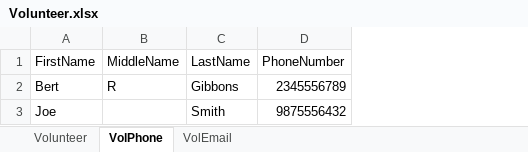
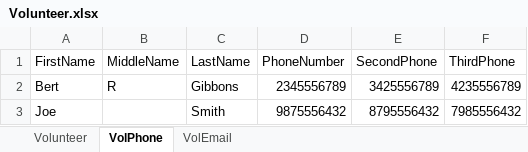
Before and after one commit to CISC181/VolTeerNET, an Excel workbook: UT.Vol.BLL/HelperFiles/Volunteer.xlsx, sheet VolPhone, drawn as a sheet; values as stored, in another font and other column widths than the file's, no borders; the diff names each change by its address in the sheet, - before the commit and + after, or states it on an @@ line.

```diff
--- a/UT.Vol.BLL/HelperFiles/Volunteer.xlsx (sheet VolPhone)
+++ b/UT.Vol.BLL/HelperFiles/Volunteer.xlsx (sheet VolPhone)
+column E (SecondPhone), rows 2-3: 3425556789 | 8795556432
+column F (ThirdPhone), rows 2-3: 4235556789 | 7985556432
```
Also changed, not shown: 3 other files.
